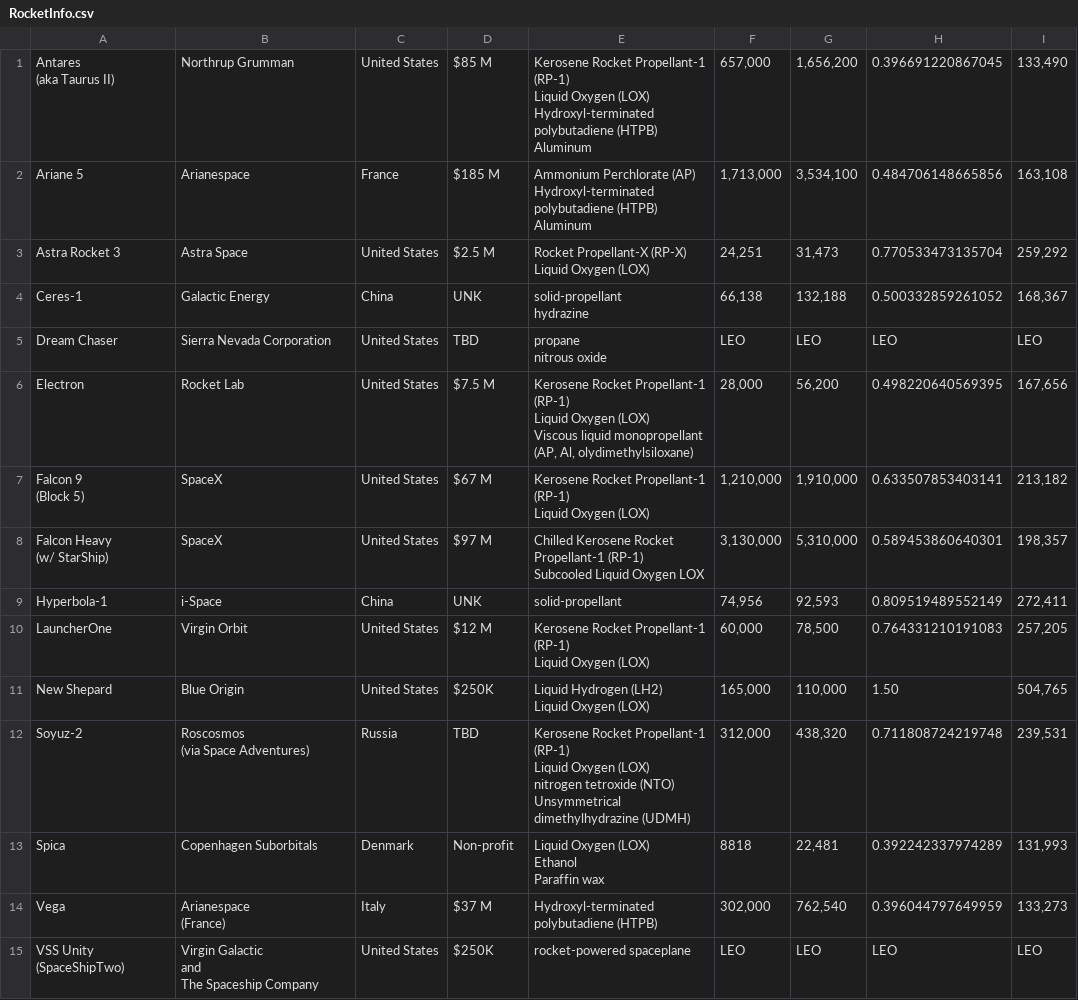
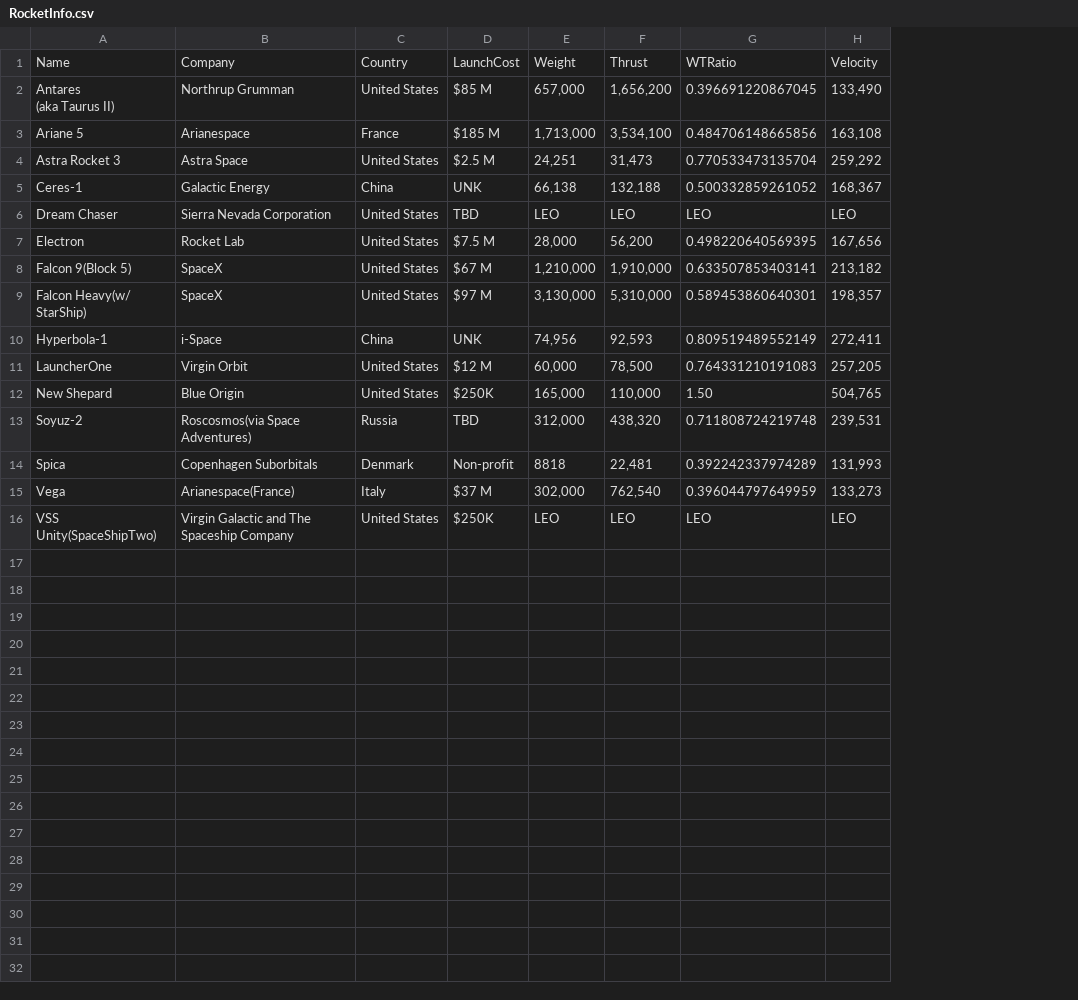
Before and after one commit to Jason-Mass/CosmoTrek-v3, a CSV file: SpreadsheetCSV/RocketInfo.csv, drawn as a sheet; removed rows and columns are numbered as before the commit, all else as after; ↵ is a line break in a cell; the diff names each change by its address in the sheet, - before the commit and + after, or states it on an @@ line.

```diff
--- a/SpreadsheetCSV/RocketInfo.csv
+++ b/SpreadsheetCSV/RocketInfo.csv
-column E, rows 1-15: Kerosene Rocket Propellant-1 (RP-1) ↵ Liquid Oxygen (LOX) ↵ Hydroxyl-terminated polybutadiene (HTPB) ↵ Aluminum | Ammonium Perchlorate (AP) ↵ Hydroxyl-terminated polybutadiene (HTPB) ↵ Aluminum | Rocket Propellant-X (RP-X) ↵ Liquid Oxygen (LOX) | solid-propellant ↵ hydrazine | propane ↵ nitrous oxide | Kerosene Rocket Propellant-1 (RP-1) ↵ Liquid Oxygen (LOX) ↵ Viscous liquid monopropellant ↵ (AP, Al, olydimethylsiloxane) | Kerosene Rocket Propellant-1 (RP-1) ↵ Liquid Oxygen (LOX) | Chilled Kerosene Rocket Propellant-1 (RP-1) ↵ Subcooled Liquid Oxygen LOX | solid-propellant | Kerosene Rocket Propellant-1 (RP-1) ↵ Liquid Oxygen (LOX) | Liquid Hydrogen (LH2) ↵ Liquid Oxygen (LOX) | Kerosene Rocket Propellant-1 (RP-1) ↵ Liquid Oxygen (LOX) ↵ nitrogen tetroxide (NTO) ↵ Unsymmetrical dimethylhydrazine (UDMH) | Liquid Oxygen (LOX) ↵ Ethanol ↵ Paraffin wax | Hydroxyl-terminated polybutadiene (HTPB) | rocket-powered spaceplane
+row 1: Name | Company | Country | LaunchCost | Weight | Thrust | WTRatio | Velocity
-A8: Falcon 9 ↵ (Block 5)
+A8: Falcon 9(Block 5)
-A9: Falcon Heavy ↵ (w/ StarShip)
+A9: Falcon Heavy(w/ StarShip)
-B13: Roscosmos ↵ (via Space Adventures)
+B13: Roscosmos(via Space Adventures)
-B15: Arianespace ↵ (France)
+B15: Arianespace(France)
-A16: VSS Unity ↵ (SpaceShipTwo)
+A16: VSS Unity(SpaceShipTwo)
-B16: Virgin Galactic ↵ and ↵ The Spaceship Company
+B16: Virgin Galactic and The Spaceship Company
```
Also changed, not shown: 22 other files.
